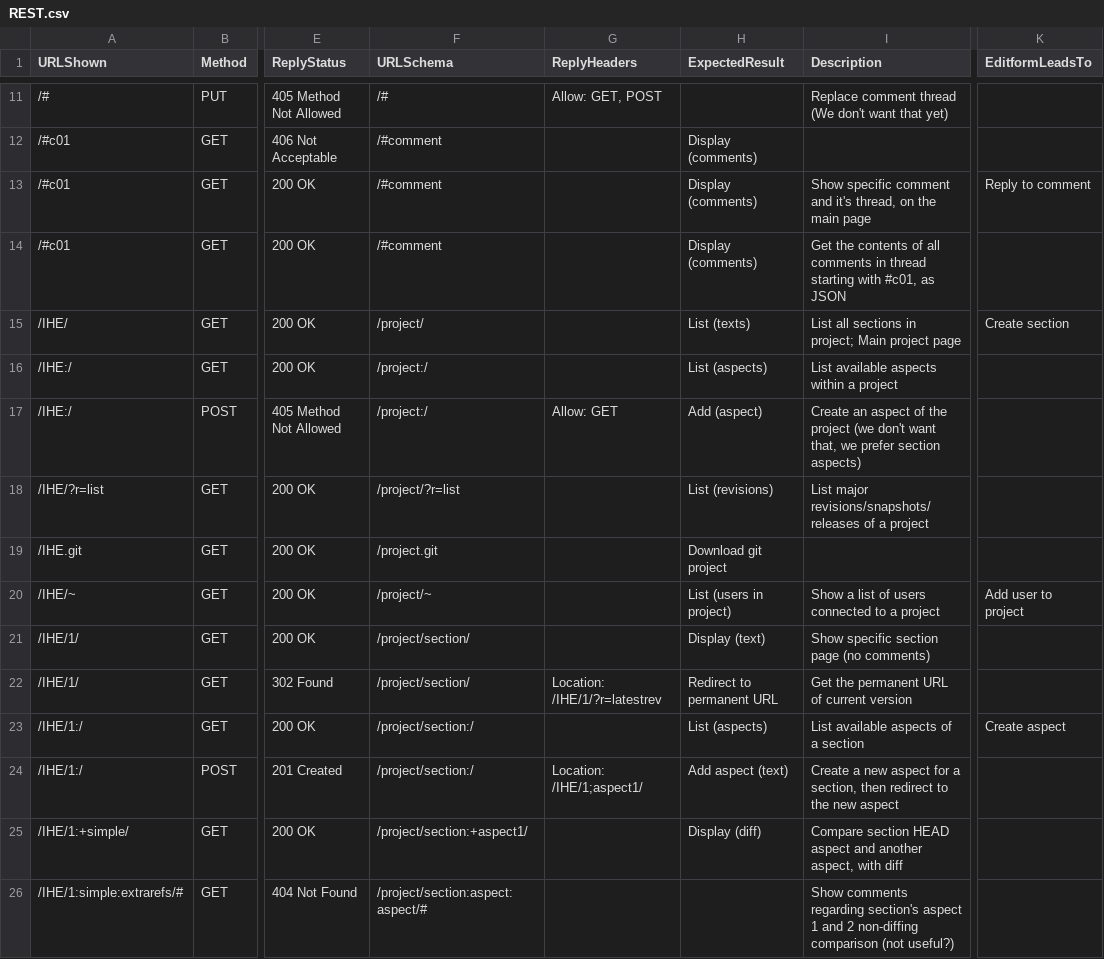
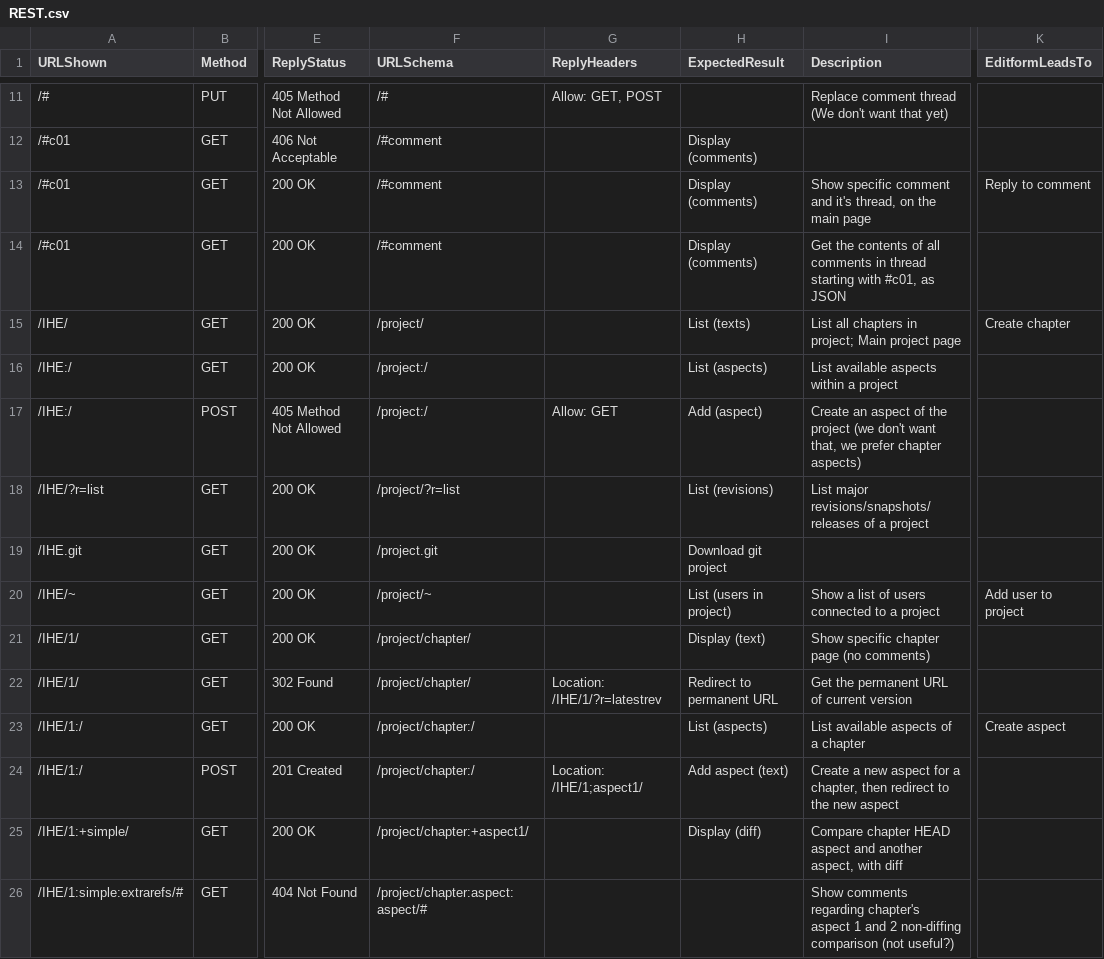
Before and after one commit to sveinns/Kaizendo, a CSV file: t/data/REST.csv, drawn as a sheet; only a part is shown, gaps mark what is left out; the diff covers the shown part only; the diff names each change by its address in the sheet, - before the commit and + after, or states it on an @@ line.

Commit message:
s/Section/Chapter/g; Updated deps

```diff
--- a/t/data/REST.csv
+++ b/t/data/REST.csv
-I15 (Description): List all sections in project;…
+I15 (Description): List all chapters in project;…
-K15 (EditformLeadsTo): Create section
+K15 (EditformLeadsTo): Create chapter
-I17 (Description): …we prefer section aspects)
+I17 (Description): …we prefer chapter aspects)
-F21:F22 (URLSchema): /project/section/
+F21:F22 (URLSchema): /project/chapter/
-I21 (Description): Show specific section page (no comments)
+I21 (Description): Show specific chapter page (no comments)
-F23:F24 (URLSchema): /project/section:/
+F23:F24 (URLSchema): /project/chapter:/
-I23 (Description): List available aspects of a section
+I23 (Description): List available aspects of a chapter
-I24 (Description): …for a section, then redirect…
+I24 (Description): …for a chapter, then redirect…
-F25 (URLSchema): /project/section:+aspect1/
+F25 (URLSchema): /project/chapter:+aspect1/
-I25 (Description): Compare section HEAD aspect…
+I25 (Description): Compare chapter HEAD aspect…
-F26 (URLSchema): /project/section:aspect:aspect/#
+F26 (URLSchema): /project/chapter:aspect:aspect/#
-I26 (Description): …comments regarding section's aspect 1…
+I26 (Description): …comments regarding chapter's aspect 1…
```
Also changed, not shown: 37 edited cells elsewhere in this file, 12 other files.
